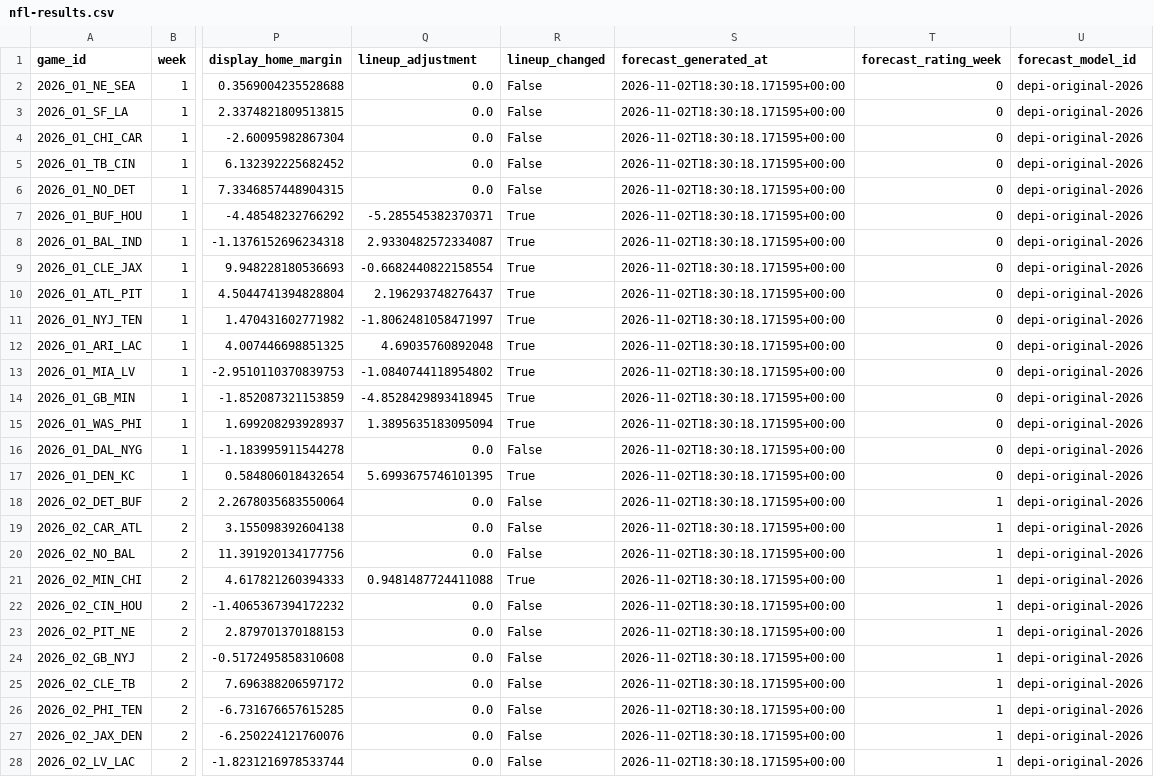
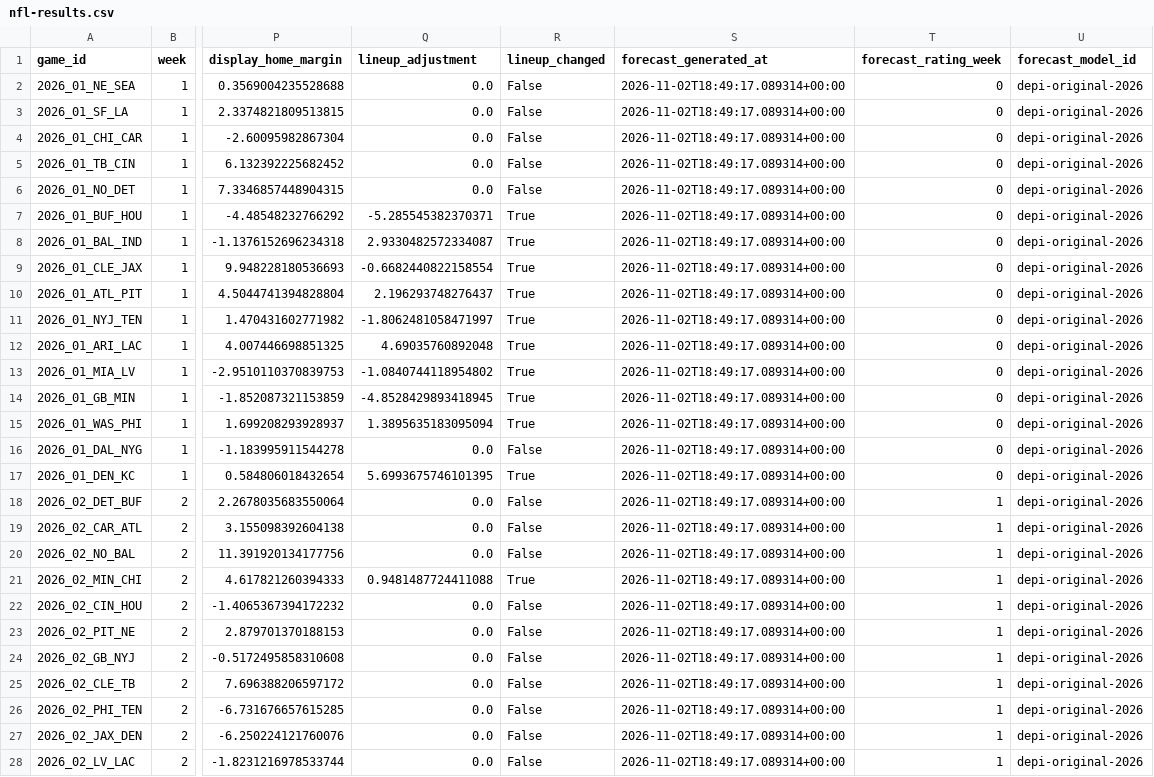
Before and after one commit to jrmorgan18/World_Cup_Website, a CSV file: assets/data/nfl-results.csv, drawn as a sheet; only a part is shown, gaps mark what is left out; the diff covers the shown part only; the diff names each change by its address in the sheet, - before the commit and + after, or states it on an @@ line.

```diff
--- a/assets/data/nfl-results.csv
+++ b/assets/data/nfl-results.csv
-S2:S28 (forecast_generated_at): 2026-11-02T18:30:18.171595+00:00
+S2:S28 (forecast_generated_at): 2026-11-02T18:49:17.089314+00:00
```
Also changed, not shown: 37 edited cells elsewhere in this file, assets/data/nfl-rankings.csv, 17 other files.
